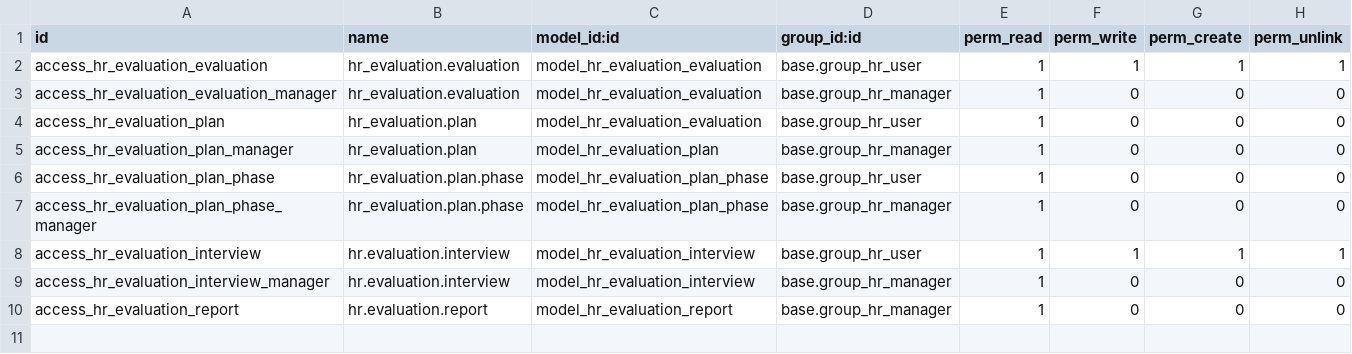
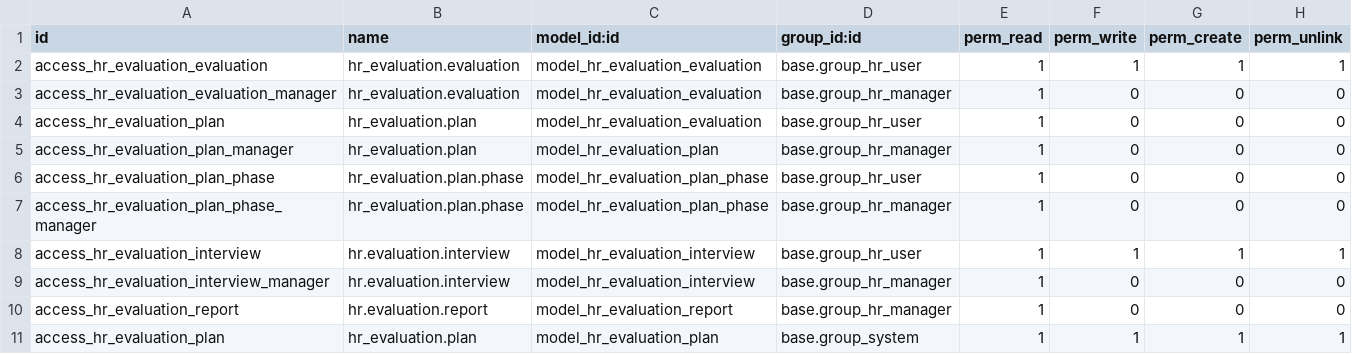
Before and after one commit to OCA/hr, a CSV file: security/ir.model.access.csv, drawn as a sheet.

Commit message:
[MOD/IMP]hr_* modules access right changes in configuration
bzr revid: dbr@tinyerp.com-20100804133252-vh4vbkhmvsev0pnw

```diff
--- a/security/ir.model.access.csv
+++ b/security/ir.model.access.csv
@@ -10 +10,2 @@
 "access_hr_evaluation_report","hr.evaluation.report","model_hr_evaluation_report","base.group_hr_manager",1,0,0,0
+"access_hr_evaluation_plan","hr_evaluation.plan","model_hr_evaluation_plan","base.group_system",1,1,1,1
```
